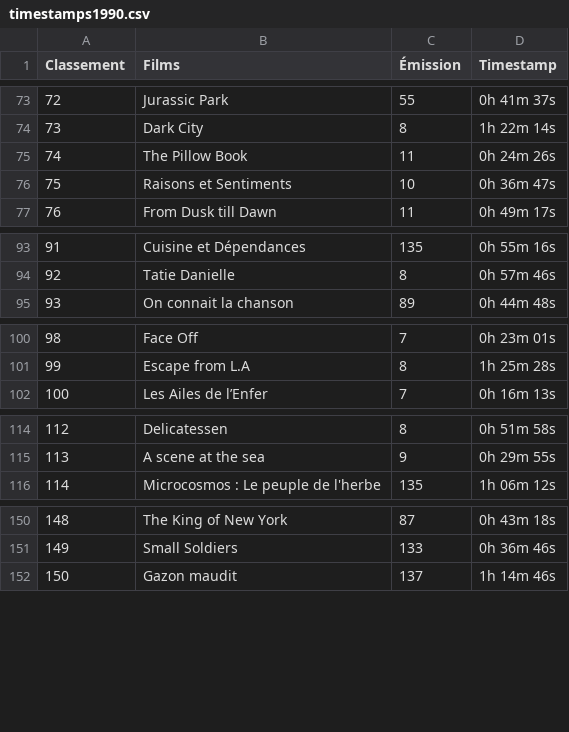
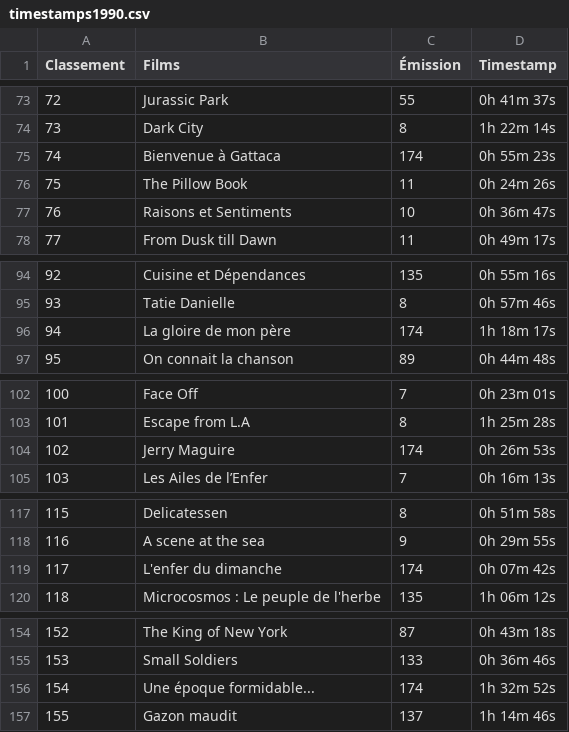
Before and after one commit to supercinemarbre/supercinemarbre.github.io, a CSV file: importer/data/timestamps1990.csv, drawn as a sheet; only a part is shown, gaps mark what is left out; addresses are those after the commit; the diff names each change by its address in the sheet, - before the commit and + after, or states it on an @@ line.

```diff
--- a/importer/data/timestamps1990.csv
+++ b/importer/data/timestamps1990.csv
+row 75: 74 | Bienvenue à Gattaca | 174 | 0h 55m 23s
@@ column A (Classement) renumbered from row 76 down @@
+row 96: 94 | La gloire de mon père | 174 | 1h 18m 17s
+row 104: 102 | Jerry Maguire | 174 | 0h 26m 53s
+row 119: 117 | L'enfer du dimanche | 174 | 0h 07m 42s
+row 156: 154 | Une époque formidable... | 174 | 1h 32m 52s
```
Also changed, not shown: 6 other files.
